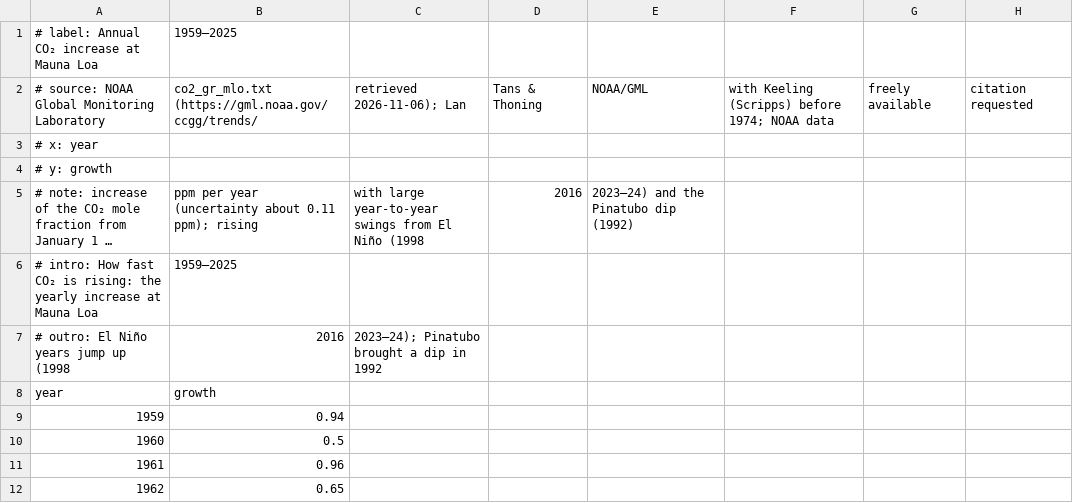
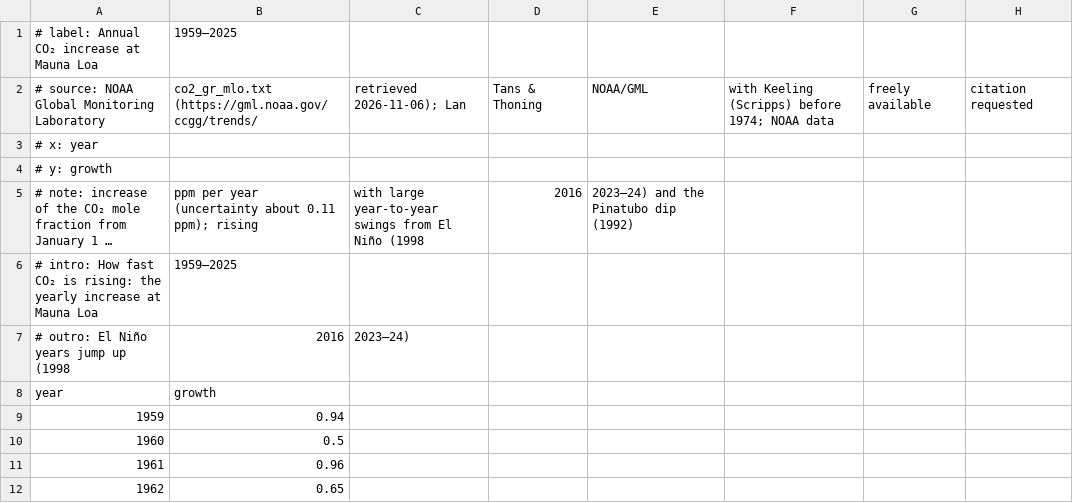
Before and after one commit to xangregg/lafspline, a CSV file: data/co2-growth-mauna-loa.csv, drawn as a sheet; only a part is shown; long unchanged cells end in ….

```diff
--- a/data/co2-growth-mauna-loa.csv
+++ b/data/co2-growth-mauna-loa.csv
@@ -6,3 +6,3 @@
 # intro: How fast CO₂ is rising: the yearly increase at Mauna Loa, 1959–2025
-# outro: El Niño years jump up (1998, 2016, 2023–24); Pinatubo brought a dip in 1992
+# outro: El Niño years jump up (1998, 2016, 2023–24)
 year,growth
```
Also changed, not shown: data/chess-recall.csv, data/dog-ages.csv, 5 other files.
